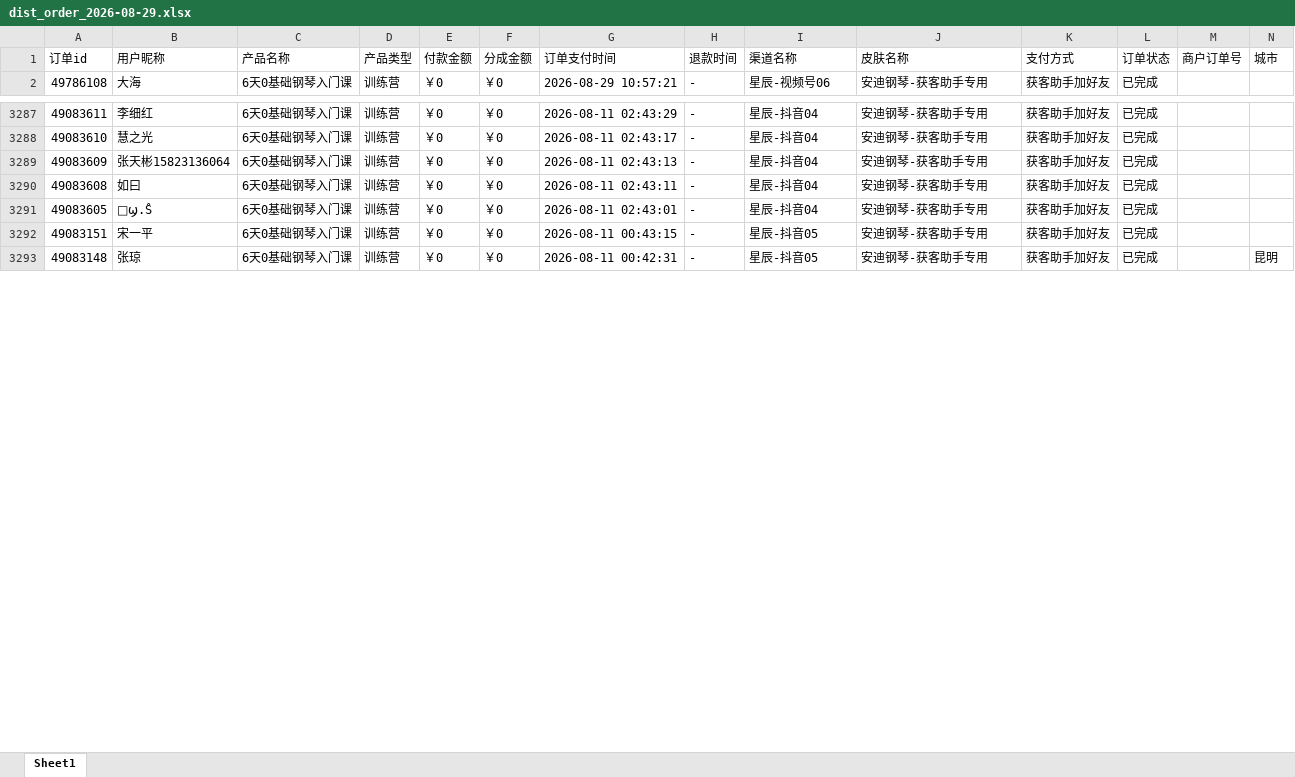
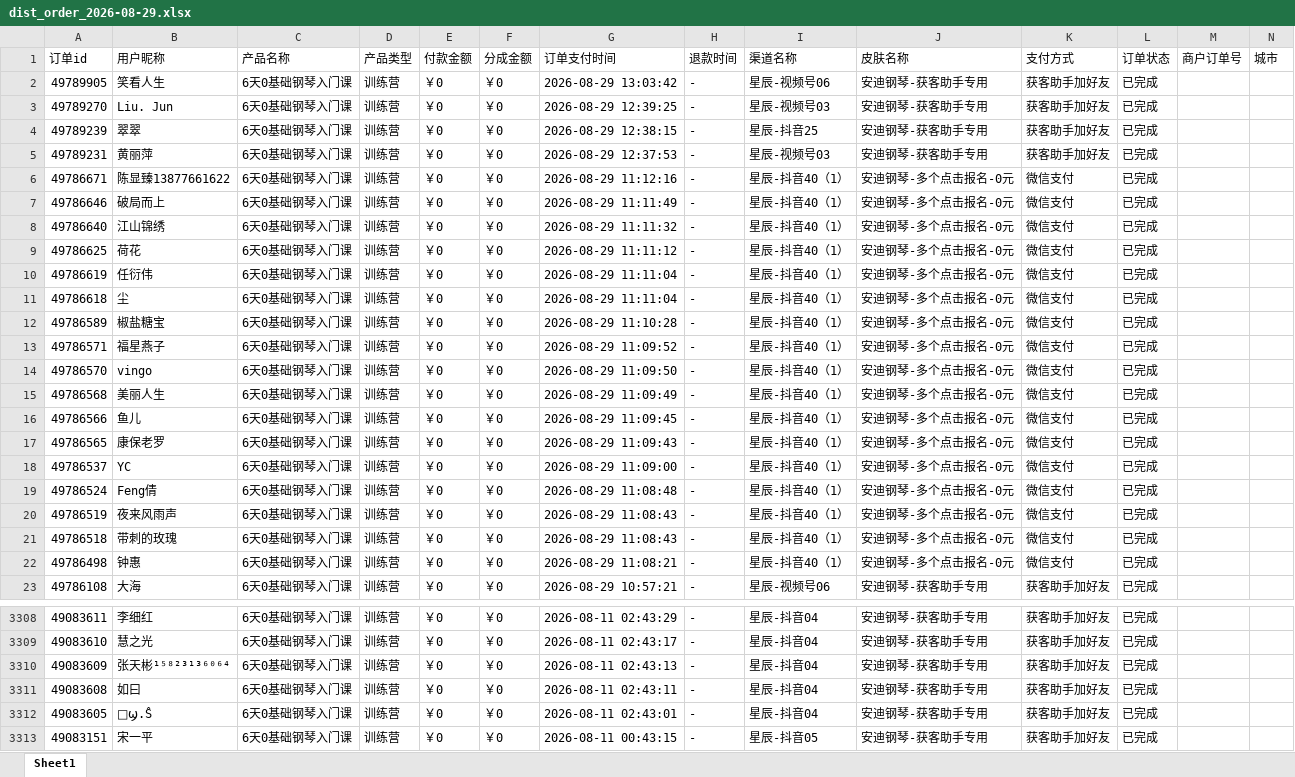
Before and after one commit to JNC121314/jianzhi-dashboard, an Excel workbook: data/exports/抖音/dist_order_2026-08-29.xlsx, sheet Sheet1, drawn as a sheet; only a part is shown, gaps mark what is left out; the shorter side is filled out with more unchanged rows; values as stored, in another font and other column widths than the file's, no borders; addresses are those after the commit; the diff names each change by its address in the sheet, - before the commit and + after, or states it on an @@ line.

```diff
--- a/data/exports/抖音/dist_order_2026-08-29.xlsx (sheet Sheet1)
+++ b/data/exports/抖音/dist_order_2026-08-29.xlsx (sheet Sheet1)
+row 2: 49789905 | 笑看人生 | 6天0基础钢琴入门课 | 训练营 | ￥0 | ￥0 | 2026-08-29 13:03:42 | - | 星辰-视频号06 | 安迪钢琴-获客助手专用 | 获客助手加好友 | 已完成
+row 3: 49789270 | Liu. Jun | 6天0基础钢琴入门课 | 训练营 | ￥0 | ￥0 | 2026-08-29 12:39:25 | - | 星辰-视频号03 | 安迪钢琴-获客助手专用 | 获客助手加好友 | 已完成
+row 4: 49789239 | 翠翠 | 6天0基础钢琴入门课 | 训练营 | ￥0 | ￥0 | 2026-08-29 12:38:15 | - | 星辰-抖音25 | 安迪钢琴-获客助手专用 | 获客助手加好友 | 已完成
+row 5: 49789231 | 黄丽萍 | 6天0基础钢琴入门课 | 训练营 | ￥0 | ￥0 | 2026-08-29 12:37:53 | - | 星辰-视频号03 | 安迪钢琴-获客助手专用 | 获客助手加好友 | 已完成
+row 6: 49786671 | 陈显臻13877661622 | 6天0基础钢琴入门课 | 训练营 | ￥0 | ￥0 | 2026-08-29 11:12:16 | - | 星辰-抖音40（1） | 安迪钢琴-多个点击报名-0元 | 微信支付 | 已完成
+row 7: 49786646 | 破局而上 | 6天0基础钢琴入门课 | 训练营 | ￥0 | ￥0 | 2026-08-29 11:11:49 | - | 星辰-抖音40（1） | 安迪钢琴-多个点击报名-0元 | 微信支付 | 已完成
+row 8: 49786640 | 江山锦绣 | 6天0基础钢琴入门课 | 训练营 | ￥0 | ￥0 | 2026-08-29 11:11:32 | - | 星辰-抖音40（1） | 安迪钢琴-多个点击报名-0元 | 微信支付 | 已完成
+row 9: 49786625 | 荷花 | 6天0基础钢琴入门课 | 训练营 | ￥0 | ￥0 | 2026-08-29 11:11:12 | - | 星辰-抖音40（1） | 安迪钢琴-多个点击报名-0元 | 微信支付 | 已完成
+row 10: 49786619 | 任衍伟 | 6天0基础钢琴入门课 | 训练营 | ￥0 | ￥0 | 2026-08-29 11:11:04 | - | 星辰-抖音40（1） | 安迪钢琴-多个点击报名-0元 | 微信支付 | 已完成
+row 11: 49786618 | 尘 | 6天0基础钢琴入门课 | 训练营 | ￥0 | ￥0 | 2026-08-29 11:11:04 | - | 星辰-抖音40（1） | 安迪钢琴-多个点击报名-0元 | 微信支付 | 已完成
+row 12: 49786589 | 椒盐糖宝 | 6天0基础钢琴入门课 | 训练营 | ￥0 | ￥0 | 2026-08-29 11:10:28 | - | 星辰-抖音40（1） | 安迪钢琴-多个点击报名-0元 | 微信支付 | 已完成
+row 13: 49786571 | 福星燕子 | 6天0基础钢琴入门课 | 训练营 | ￥0 | ￥0 | 2026-08-29 11:09:52 | - | 星辰-抖音40（1） | 安迪钢琴-多个点击报名-0元 | 微信支付 | 已完成
+row 14: 49786570 | vingo | 6天0基础钢琴入门课 | 训练营 | ￥0 | ￥0 | 2026-08-29 11:09:50 | - | 星辰-抖音40（1） | 安迪钢琴-多个点击报名-0元 | 微信支付 | 已完成
+row 15: 49786568 | 美丽人生 | 6天0基础钢琴入门课 | 训练营 | ￥0 | ￥0 | 2026-08-29 11:09:49 | - | 星辰-抖音40（1） | 安迪钢琴-多个点击报名-0元 | 微信支付 | 已完成
+row 16: 49786566 | 鱼儿 | 6天0基础钢琴入门课 | 训练营 | ￥0 | ￥0 | 2026-08-29 11:09:45 | - | 星辰-抖音40（1） | 安迪钢琴-多个点击报名-0元 | 微信支付 | 已完成
+row 17: 49786565 | 康保老罗 | 6天0基础钢琴入门课 | 训练营 | ￥0 | ￥0 | 2026-08-29 11:09:43 | - | 星辰-抖音40（1） | 安迪钢琴-多个点击报名-0元 | 微信支付 | 已完成
+row 18: 49786537 | YC | 6天0基础钢琴入门课 | 训练营 | ￥0 | ￥0 | 2026-08-29 11:09:00 | - | 星辰-抖音40（1） | 安迪钢琴-多个点击报名-0元 | 微信支付 | 已完成
+row 19: 49786524 | Feng倩 | 6天0基础钢琴入门课 | 训练营 | ￥0 | ￥0 | 2026-08-29 11:08:48 | - | 星辰-抖音40（1） | 安迪钢琴-多个点击报名-0元 | 微信支付 | 已完成
+row 20: 49786519 | 夜来风雨声 | 6天0基础钢琴入门课 | 训练营 | ￥0 | ￥0 | 2026-08-29 11:08:43 | - | 星辰-抖音40（1） | 安迪钢琴-多个点击报名-0元 | 微信支付 | 已完成
+row 21: 49786518 | 带刺的玫瑰 | 6天0基础钢琴入门课 | 训练营 | ￥0 | ￥0 | 2026-08-29 11:08:43 | - | 星辰-抖音40（1） | 安迪钢琴-多个点击报名-0元 | 微信支付 | 已完成
+row 22: 49786498 | 钟惠 | 6天0基础钢琴入门课 | 训练营 | ￥0 | ￥0 | 2026-08-29 11:08:21 | - | 星辰-抖音40（1） | 安迪钢琴-多个点击报名-0元 | 微信支付 | 已完成
-B3310 (用户昵称): 张天彬15823136064
+B3310 (用户昵称): 张天彬¹⁵⁸²³¹³⁶⁰⁶⁴
```
Also changed, not shown: data/exports/严总/dist_order_2026-08-29.xlsx, data/exports/毛毛矩阵/dist_order_2026-08-29.xlsx, 7 other files.
